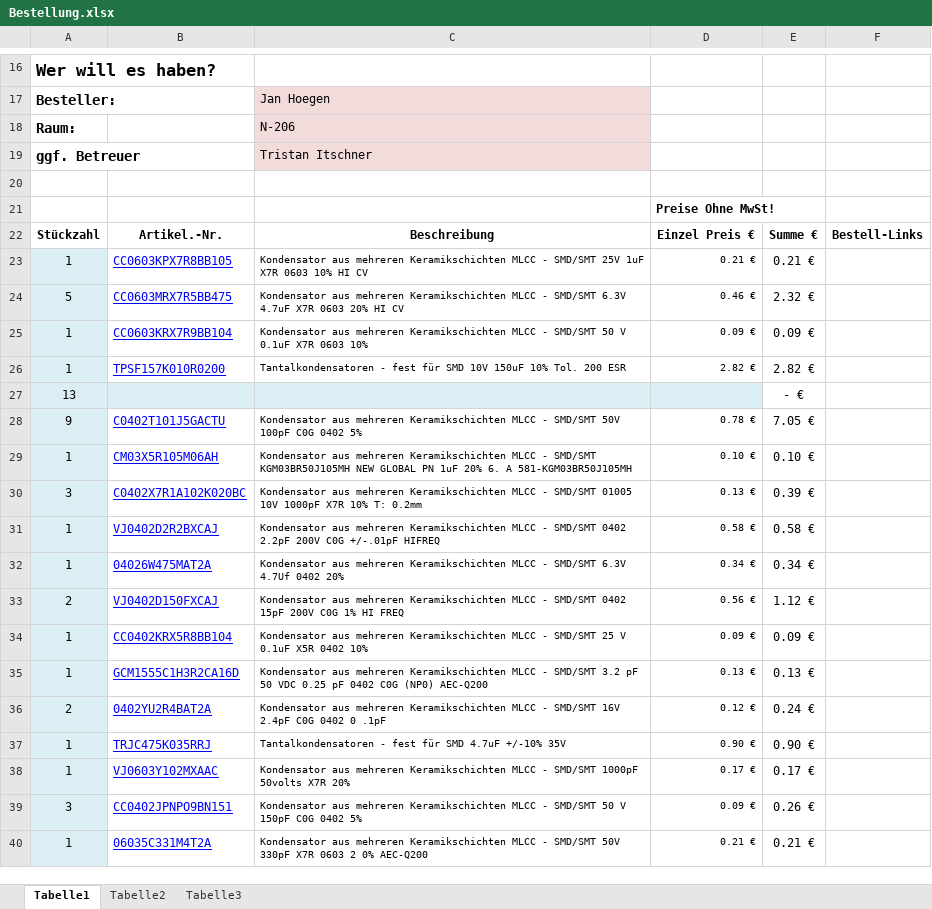
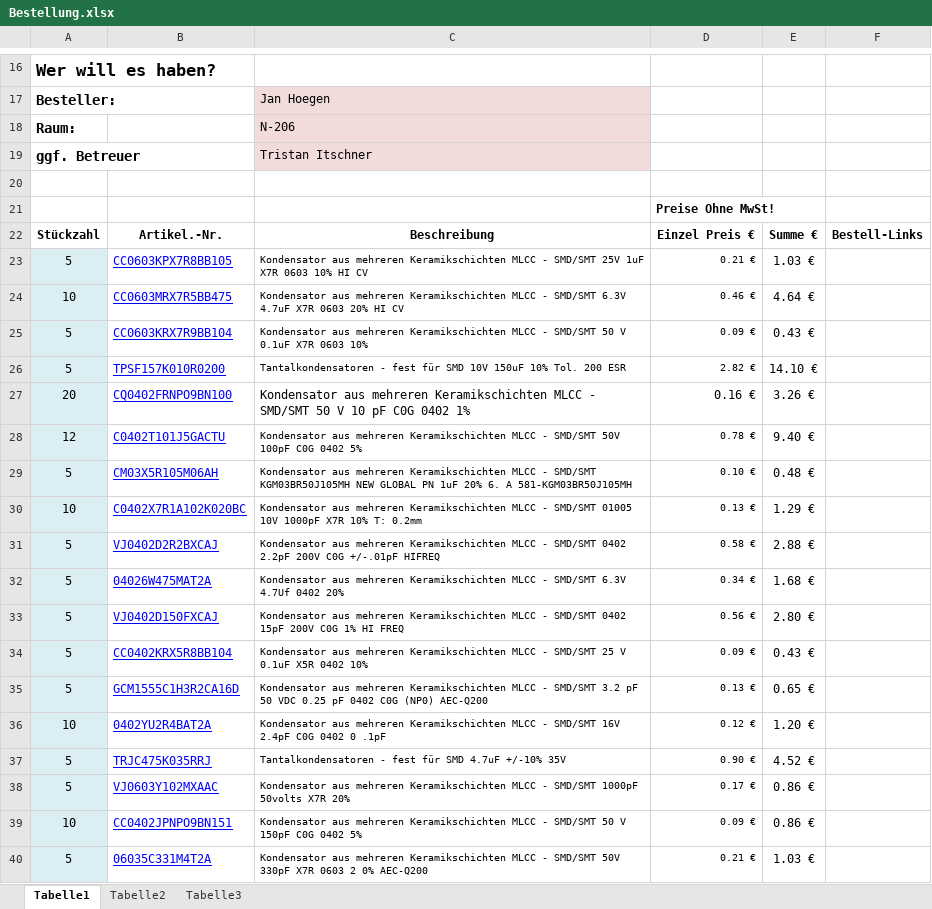
Before and after one commit to JaxRaffnix/sdr-analog-frontend, an Excel workbook: docs/hka/Bestellung.xlsx, sheet Tabelle1, drawn as a sheet; only a part is shown, gaps mark what is left out; values as stored, in another font and other column widths than the file's, no borders; removed rows and columns are numbered as before the commit, all else as after; the diff covers the shown part only; the diff names each change by its address in the sheet, - before the commit and + after, or states it on an @@ line.

```diff
--- a/docs/hka/Bestellung.xlsx (sheet Tabelle1)
+++ b/docs/hka/Bestellung.xlsx (sheet Tabelle1)
-A23: 1
+A23: 5
-E23: 0.21 €
+E23: 1.03 €
-A24: 5
+A24: 10
-E24: 2.32 €
+E24: 4.64 €
-A25:A26: 1
+A25:A26: 5
-E25: 0.09 €
+E25: 0.43 €
-E26: 2.82 €
+E26: 14.10 €
-row 27: 13 |  |  |  | - €
+row 27: 20 | CQ0402FRNPO9BN100 | Kondensator aus mehreren Keramikschichten MLCC - SMD/SMT 50 V 10 pF C0G 0402 1% | 0.16 € | 3.26 €
-A28: 9
+A28: 12
-E28: 7.05 €
+E28: 9.40 €
-A29: 1
+A29: 5
-E29: 0.10 €
+E29: 0.48 €
-A30: 3
+A30: 10
-E30: 0.39 €
+E30: 1.29 €
-A31:A32: 1
+A31:A32: 5
-E31: 0.58 €
+E31: 2.88 €
-E32: 0.34 €
+E32: 1.68 €
-A33: 2
+A33: 5
-E33: 1.12 €
+E33: 2.80 €
-A34:A35: 1
+A34:A35: 5
-E34: 0.09 €
+E34: 0.43 €
-E35: 0.13 €
+E35: 0.65 €
-A36: 2
+A36: 10
-E36: 0.24 €
+E36: 1.20 €
-A37:A38: 1
+A37:A38: 5
-E37: 0.90 €
+E37: 4.52 €
-E38: 0.17 €
+E38: 0.86 €
-A39: 3
+A39: 10
-E39: 0.26 €
+E39: 0.86 €
-A40: 1
+A40: 5
-E40: 0.21 €
+E40: 1.03 €
```
Also changed, not shown: 48 added rows, 38 removed rows, 1 moved row, 39 edited cells and cell formats elsewhere in this sheet, sheet Tabelle2, sheet Tabelle3, 6 other files.
